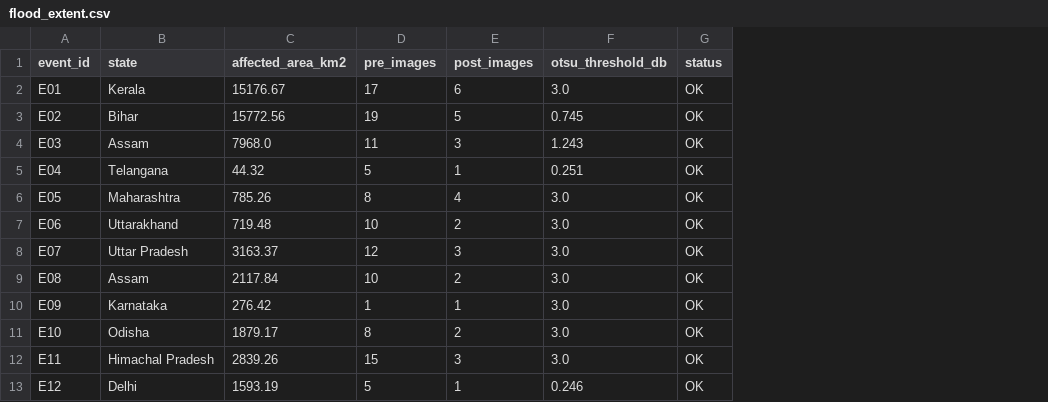
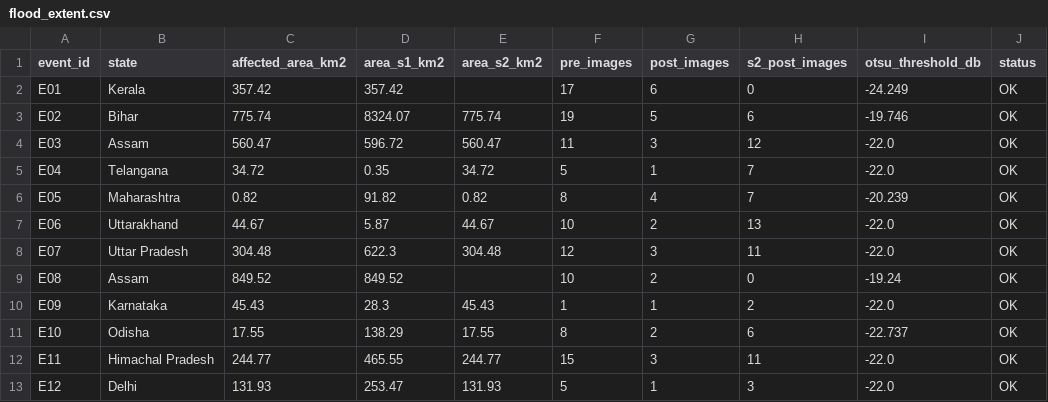
Before and after one commit to apoorv-tiwari0/CVND, a CSV file: data/flood_extent.csv, drawn as a sheet; addresses are those after the commit; the diff names each change by its address in the sheet, - before the commit and + after, or states it on an @@ line.

```diff
--- a/data/flood_extent.csv
+++ b/data/flood_extent.csv
+column D (area_s1_km2), rows 2-13: 357.42 | 8324.07 | 596.72 | 0.35 | 91.82 | 5.87 | 622.3 | 849.52 | 28.3 | 138.29 | 465.55 | 253.47
+column E (area_s2_km2), rows 3-13: 775.74 | 560.47 | 34.72 | 0.82 | 44.67 | 304.48 |  | 45.43 | 17.55 | 244.77 | 131.93
+column H (s2_post_images), rows 2-13: 0 | 6 | 12 | 7 | 7 | 13 | 11 | 0 | 2 | 6 | 11 | 3
-C2 (affected_area_km2): 15176.67
+C2 (affected_area_km2): 357.42
-I2 (otsu_threshold_db): 3.0
+I2 (otsu_threshold_db): -24.249
-C3 (affected_area_km2): 15772.56
+C3 (affected_area_km2): 775.74
-I3 (otsu_threshold_db): 0.745
+I3 (otsu_threshold_db): -19.746
-C4 (affected_area_km2): 7968.0
+C4 (affected_area_km2): 560.47
-I4 (otsu_threshold_db): 1.243
+I4 (otsu_threshold_db): -22.0
-C5 (affected_area_km2): 44.32
+C5 (affected_area_km2): 34.72
-I5 (otsu_threshold_db): 0.251
+I5 (otsu_threshold_db): -22.0
-C6 (affected_area_km2): 785.26
+C6 (affected_area_km2): 0.82
-I6 (otsu_threshold_db): 3.0
+I6 (otsu_threshold_db): -20.239
-C7 (affected_area_km2): 719.48
+C7 (affected_area_km2): 44.67
-I7:I8 (otsu_threshold_db): 3.0
+I7:I8 (otsu_threshold_db): -22.0
-C8 (affected_area_km2): 3163.37
+C8 (affected_area_km2): 304.48
-C9 (affected_area_km2): 2117.84
+C9 (affected_area_km2): 849.52
-I9 (otsu_threshold_db): 3.0
+I9 (otsu_threshold_db): -19.24
-C10 (affected_area_km2): 276.42
+C10 (affected_area_km2): 45.43
-I10 (otsu_threshold_db): 3.0
+I10 (otsu_threshold_db): -22.0
-C11 (affected_area_km2): 1879.17
+C11 (affected_area_km2): 17.55
-I11 (otsu_threshold_db): 3.0
+I11 (otsu_threshold_db): -22.737
-C12 (affected_area_km2): 2839.26
+C12 (affected_area_km2): 244.77
-I12 (otsu_threshold_db): 3.0
+I12 (otsu_threshold_db): -22.0
-C13 (affected_area_km2): 1593.19
+C13 (affected_area_km2): 131.93
-I13 (otsu_threshold_db): 0.246
+I13 (otsu_threshold_db): -22.0
```
Also changed, not shown: 2 other files.
